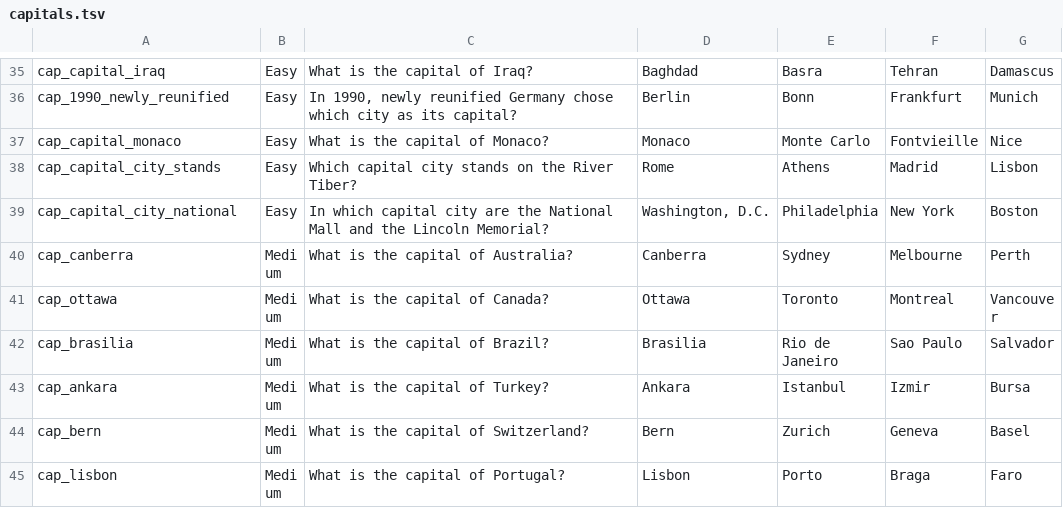
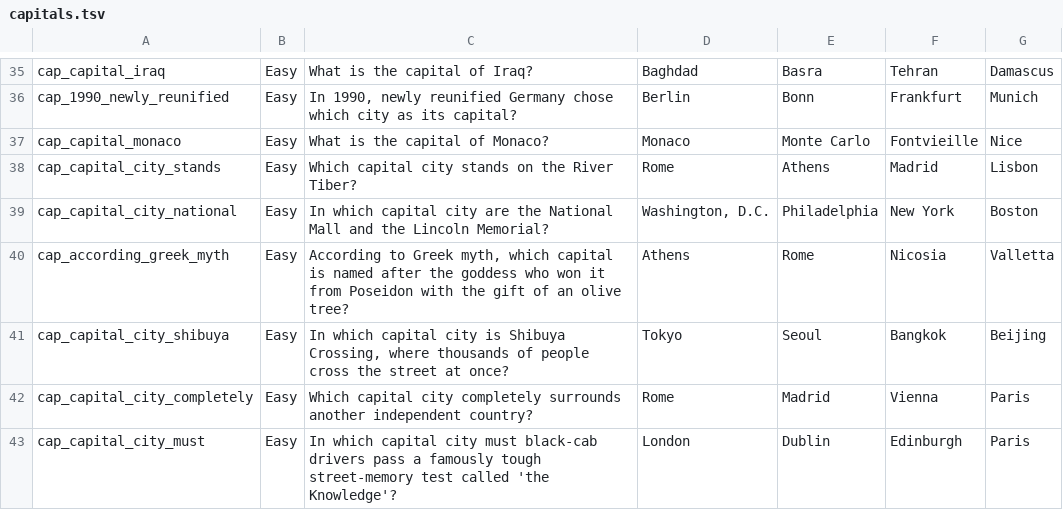
Before and after one commit to AdrianPie/WisdomBound, a TSV file: domain/quizbank/capitals.tsv, drawn as a sheet; only a part is shown, gaps mark what is left out; the shorter side is filled out with more unchanged rows; the diff covers the shown part only.

```diff
--- a/domain/quizbank/capitals.tsv
+++ b/domain/quizbank/capitals.tsv
@@ -39 +39,5 @@ cap_capital_city_stands	Easy	Which capital city stands on the River Tiber?	Rome
 cap_capital_city_national	Easy	In which capital city are the National Mall and the Lincoln Memorial?	Washington, D.C.	Philadelphia	New York	Boston
+cap_according_greek_myth	Easy	According to Greek myth, which capital is named after the goddess who won it from Poseidon with the gift of an olive tree?	Athens	Rome	Nicosia	Valletta
+cap_capital_city_shibuya	Easy	In which capital city is Shibuya Crossing, where thousands of people cross the street at once?	Tokyo	Seoul	Bangkok	Beijing
+cap_capital_city_completely	Easy	Which capital city completely surrounds another independent country?	Rome	Madrid	Vienna	Paris
+cap_capital_city_must	Easy	In which capital city must black-cab drivers pass a famously tough street-memory test called 'the Knowledge'?	London	Dublin	Edinburgh	Paris
```
Also changed, not shown: 16 added rows elsewhere in this file, 12 other files.
